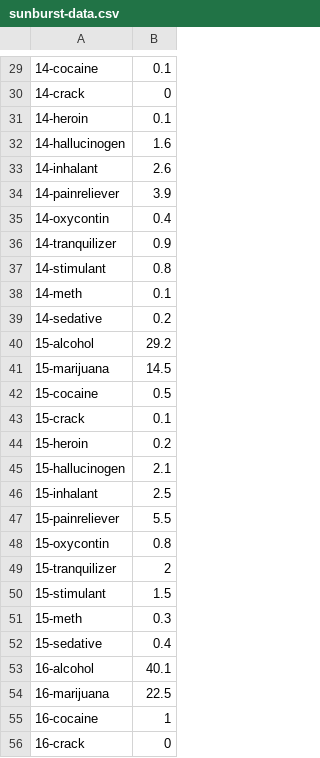
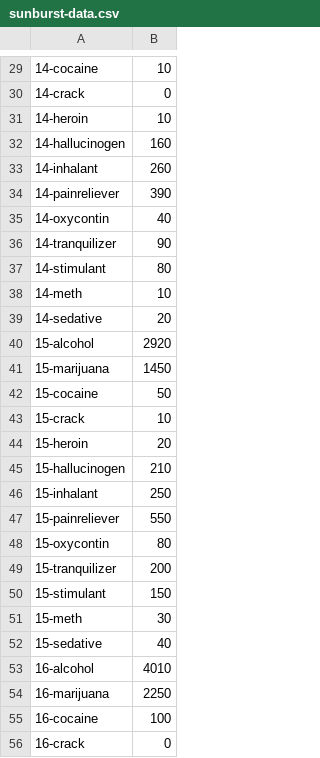
Before and after one commit to shawnjiang619/drug-abuse-website, a CSV file: static/sunburst-data.csv, drawn as a sheet; only a part is shown, gaps mark what is left out; the diff covers the shown part only.

```diff
--- a/static/sunburst-data.csv
+++ b/static/sunburst-data.csv
@@ -29,28 +29,28 @@
-14-cocaine,0.1
+14-cocaine,10
 14-crack,0
-14-heroin,0.1
-14-hallucinogen,1.6
-14-inhalant,2.6
-14-painreliever,3.9
-14-oxycontin,0.4
-14-tranquilizer,0.9
-14-stimulant,0.8
-14-meth,0.1
-14-sedative,0.2
-15-alcohol,29.2
-15-marijuana,14.5
-15-cocaine,0.5
-15-crack,0.1
-15-heroin,0.2
-15-hallucinogen,2.1
-15-inhalant,2.5
-15-painreliever,5.5
-15-oxycontin,0.8
-15-tranquilizer,2
-15-stimulant,1.5
-15-meth,0.3
-15-sedative,0.4
-16-alcohol,40.1
-16-marijuana,22.5
-16-cocaine,1
+14-heroin,10
+14-hallucinogen,160
+14-inhalant,260
+14-painreliever,390
+14-oxycontin,40
+14-tranquilizer,90
+14-stimulant,80
+14-meth,10
+14-sedative,20
+15-alcohol,2920
+15-marijuana,1450
+15-cocaine,50
+15-crack,10
+15-heroin,20
+15-hallucinogen,210
+15-inhalant,250
+15-painreliever,550
+15-oxycontin,80
+15-tranquilizer,200
+15-stimulant,150
+15-meth,30
+15-sedative,40
+16-alcohol,4010
+16-marijuana,2250
+16-cocaine,100
 16-crack,0
```
Also changed, not shown: 98 edited cells elsewhere in this file, 6 other files.
